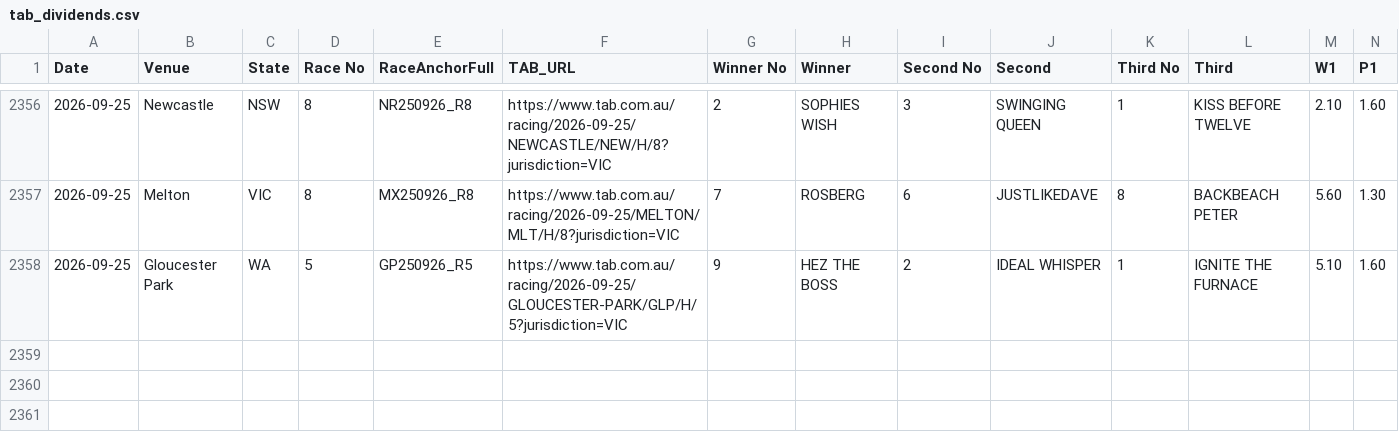
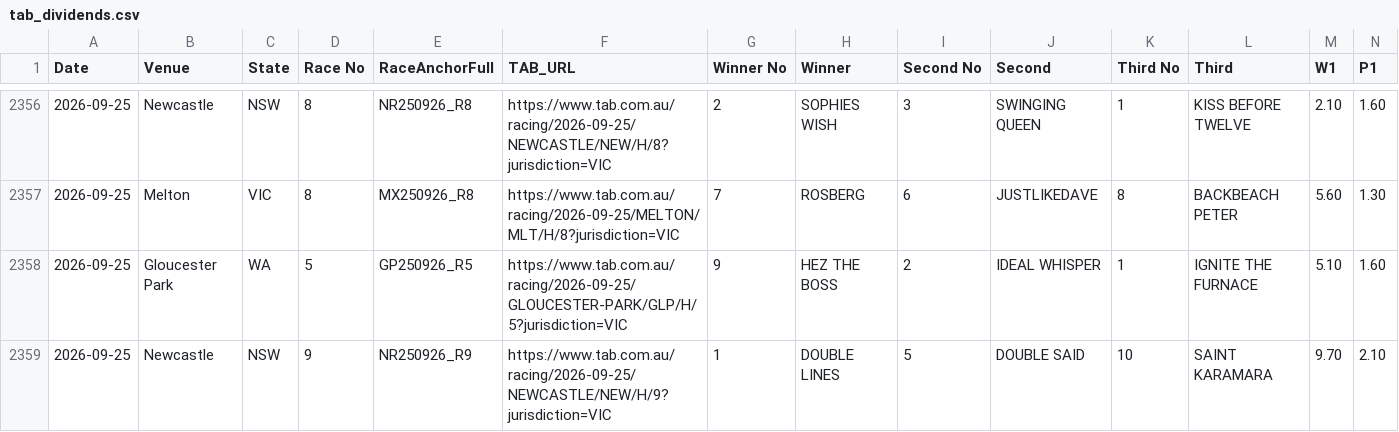
Before and after one commit to harnessapp/Trotify, a CSV file: tab_dividends.csv, drawn as a sheet; only a part is shown, gaps mark what is left out; rows hold the shown columns only; the diff names each change by its address in the sheet, - before the commit and + after, or states it on an @@ line.

```diff
--- a/tab_dividends.csv
+++ b/tab_dividends.csv
+row 2359: 2026-09-25 | Newcastle | NSW | 9 | NR250926_R9 | https://www.tab.com.au/racing/2026-09-25/NEWCASTLE/NEW/H/9?jurisdiction=VIC | 1 | DOUBLE LINES | 5 | DOUBLE SAID | 10 | SAINT KARAMARA | 9.70 | 2.10
```
Also changed, not shown: live_results_today.csv.
